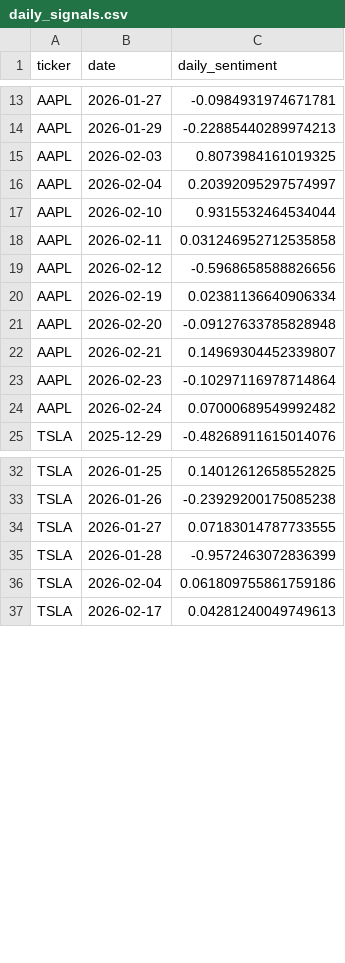
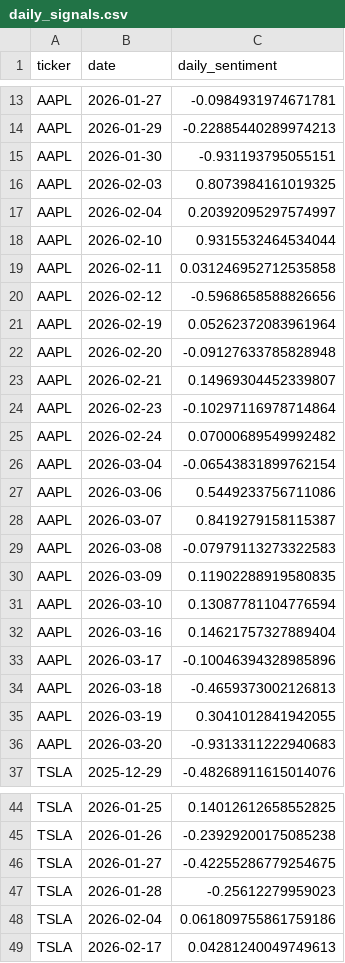
Before and after one commit to marcencarnacion/CS178-Project, a CSV file: daily_signals.csv, drawn as a sheet; only a part is shown, gaps mark what is left out; the diff covers the shown part only.

```diff
--- a/daily_signals.csv
+++ b/daily_signals.csv
@@ -14,2 +14,3 @@ AAPL,2026-01-27,-0.0984931974671781
 AAPL,2026-01-29,-0.22885440289974213
+AAPL,2026-01-30,-0.931193795055151
 AAPL,2026-02-03,0.8073984161019325
@@ -19,3 +20,3 @@ AAPL,2026-02-11,0.031246952712535858
 AAPL,2026-02-12,-0.5968658588826656
-AAPL,2026-02-19,0.02381136640906334
+AAPL,2026-02-19,0.05262372083961964
 AAPL,2026-02-20,-0.09127633785828948
@@ -24,2 +25,13 @@ AAPL,2026-02-23,-0.10297116978714864
 AAPL,2026-02-24,0.07000689549992482
+AAPL,2026-03-04,-0.06543831899762154
+AAPL,2026-03-06,0.5449233756711086
+AAPL,2026-03-07,0.8419279158115387
+AAPL,2026-03-08,-0.07979113273322583
+AAPL,2026-03-09,0.11902288919580835
+AAPL,2026-03-10,0.13087781104776594
+AAPL,2026-03-16,0.14621757327889404
+AAPL,2026-03-17,-0.10046394328985896
+AAPL,2026-03-18,-0.4659373002126813
+AAPL,2026-03-19,0.3041012841942055
+AAPL,2026-03-20,-0.9313311222940683
 TSLA,2025-12-29,-0.48268911615014076
@@ -33,4 +45,4 @@ TSLA,2026-01-25,0.14012612658552825
 TSLA,2026-01-26,-0.23929200175085238
-TSLA,2026-01-27,0.07183014787733555
-TSLA,2026-01-28,-0.9572463072836399
+TSLA,2026-01-27,-0.42255286779254675
+TSLA,2026-01-28,-0.25612279959023
 TSLA,2026-02-04,0.061809755861759186
```
Also changed, not shown: 10 added rows elsewhere in this file, 4 other files.
